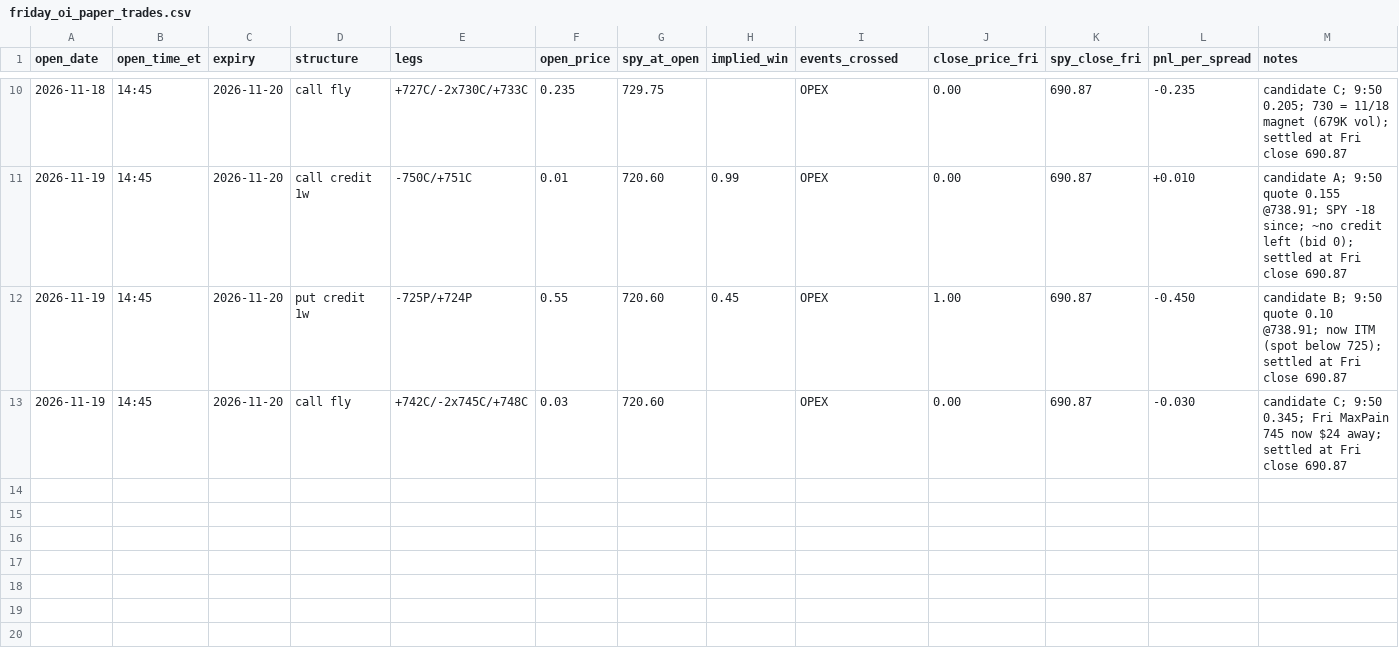
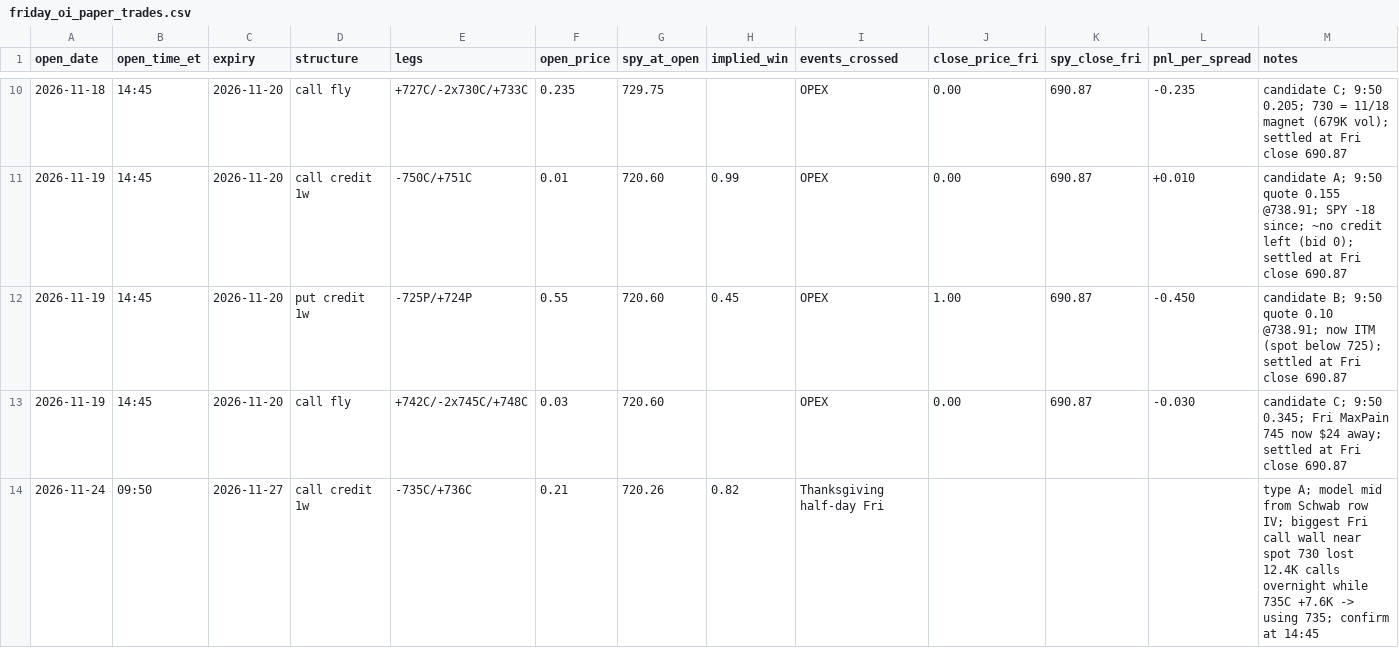
Before and after one commit to kshu231/nvda-open-interest, a CSV file: research/friday_oi_paper_trades.csv, drawn as a sheet; only a part is shown, gaps mark what is left out.

```diff
--- a/research/friday_oi_paper_trades.csv
+++ b/research/friday_oi_paper_trades.csv
@@ -13 +13,2 @@ open_date,open_time_et,expiry,structure,legs,open_price,spy_at_open,implied_win,
 2026-11-19,14:45,2026-11-20,call fly,+742C/-2x745C/+748C,0.03,720.60,,OPEX,0.00,690.87,-0.030,candidate C; 9:50 0.345; Fri MaxPain 745 now $24 away; settled at Fri close 690.87
+2026-11-24,09:50,2026-11-27,call credit 1w,-735C/+736C,0.21,720.26,0.82,Thanksgiving half-day Fri,,,,type A; model mid from Schwab row IV; biggest Fri call wall near spot 730 lost 12.4K calls overnight while 735C +7.6K -> using 735; confirm at 14:45
```
Also changed, not shown: research/oi_levels_log.csv, 2 other files.
